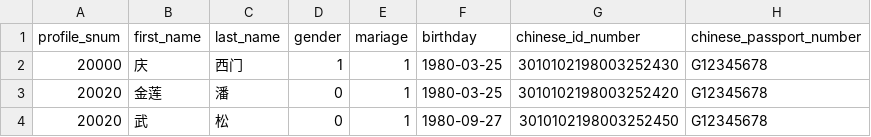
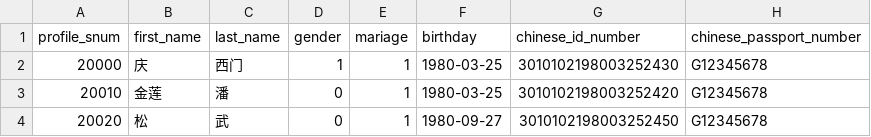
Before and after one commit to usingnow/ticketqun, a CSV file: public/profiles_sample.csv, drawn as a sheet; only a part is shown; the diff names each change by its address in the sheet, - before the commit and + after, or states it on an @@ line.

Commit message:
change a little data in profiles_sample.csv

```diff
--- a/public/profiles_sample.csv
+++ b/public/profiles_sample.csv
-A3 (profile_snum): 20020
+A3 (profile_snum): 20010
-B4 (first_name): 武
+B4 (first_name): 松
-C4 (last_name): 松
+C4 (last_name): 武
```
